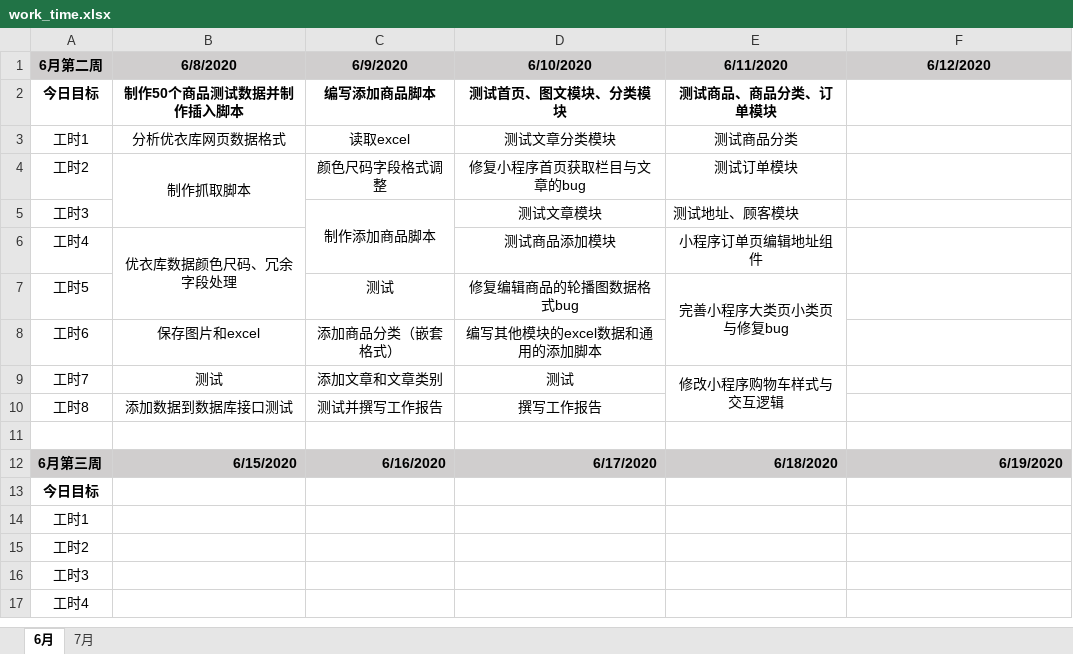
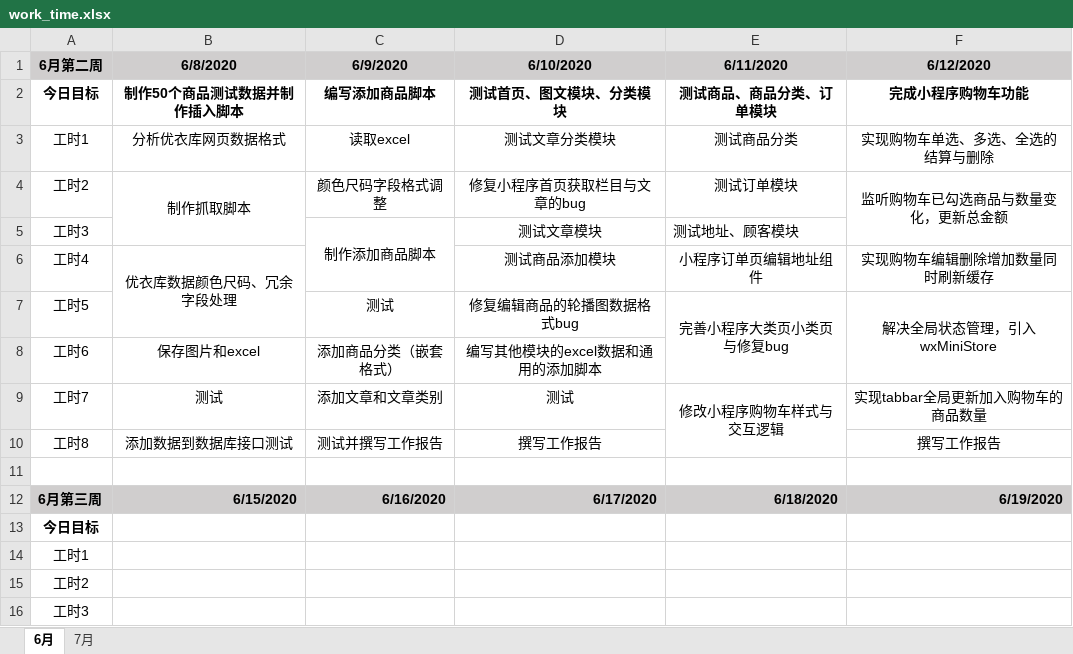
Before and after one commit to i-ce-fish/weekly_work_report, an Excel workbook: work_time.xlsx, sheet 6月, drawn as a sheet; only a part is shown; the shorter side is filled out with more unchanged rows; values as stored, in another font and other column widths than the file's, no borders; the diff names each change by its address in the sheet, - before the commit and + after, or states it on an @@ line.

Commit message:
log

```diff
--- a/work_time.xlsx (sheet 6月)
+++ b/work_time.xlsx (sheet 6月)
-F2 (6/12/2020): (empty)
+F2 (6/12/2020): 完成小程序购物车功能
-F3 (6/12/2020): (empty)
+F3 (6/12/2020): 实现购物车单选、多选、全选的结算与删除
-F4 (6/12/2020): (empty)
+F4 (6/12/2020): 监听购物车已勾选商品与数量变化，更新总金额
+F4:F5 merged
-F6 (6/12/2020): (empty)
+F6 (6/12/2020): 实现购物车编辑删除增加数量同时刷新缓存
-F7 (6/12/2020): (empty)
+F7 (6/12/2020): 解决全局状态管理，引入wxMiniStore
+F7:F8 merged
-F9 (6/12/2020): (empty)
+F9 (6/12/2020): 实现tabbar全局更新加入购物车的商品数量
-F10 (6/12/2020): (empty)
+F10 (6/12/2020): 撰写工作报告
```
